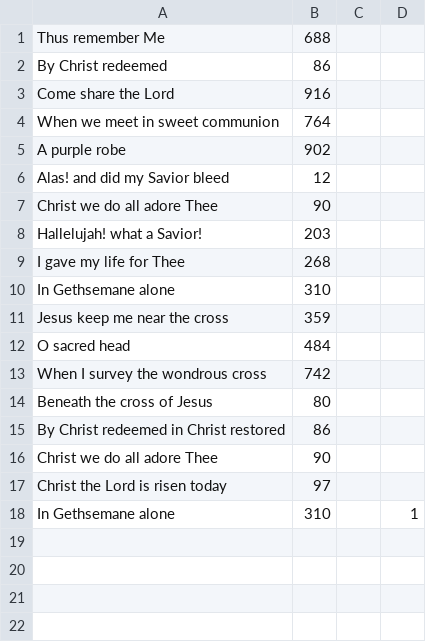
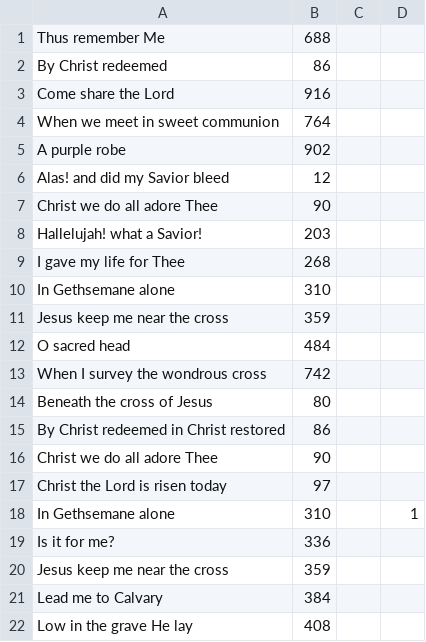
Before and after one commit to ckuhns1/song-leading, a CSV file: songs_app/infra/communion.csv, drawn as a sheet; the diff names each change by its address in the sheet, - before the commit and + after, or states it on an @@ line.

```diff
--- a/songs_app/infra/communion.csv
+++ b/songs_app/infra/communion.csv
+row 19: Is it for me? | 336
+row 20: Jesus keep me near the cross | 359
+row 21: Lead me to Calvary | 384
+row 22: Low in the grave He lay | 408
```
Also changed, not shown: songs_app/infra/general.csv, songs_app/infra/invitation.csv.
